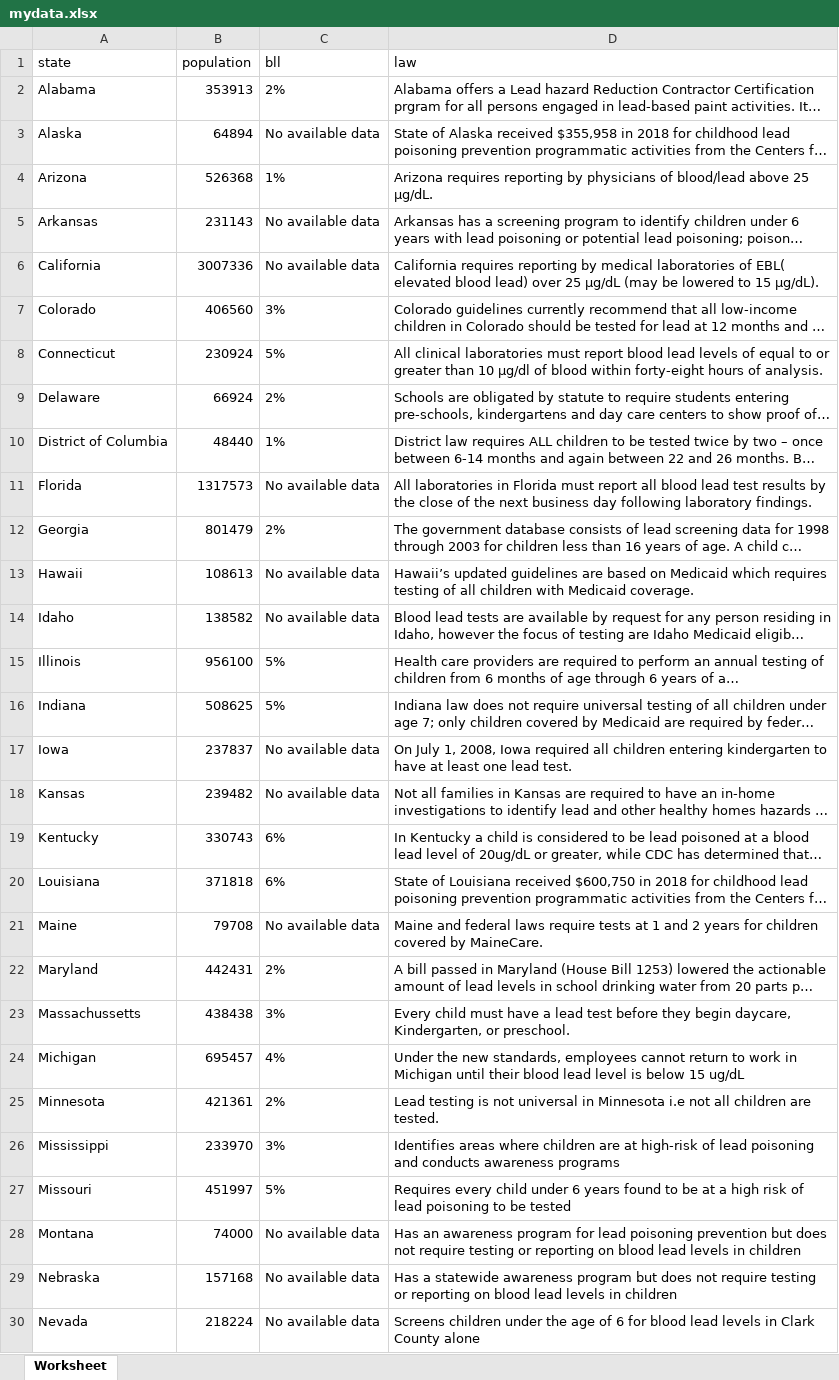
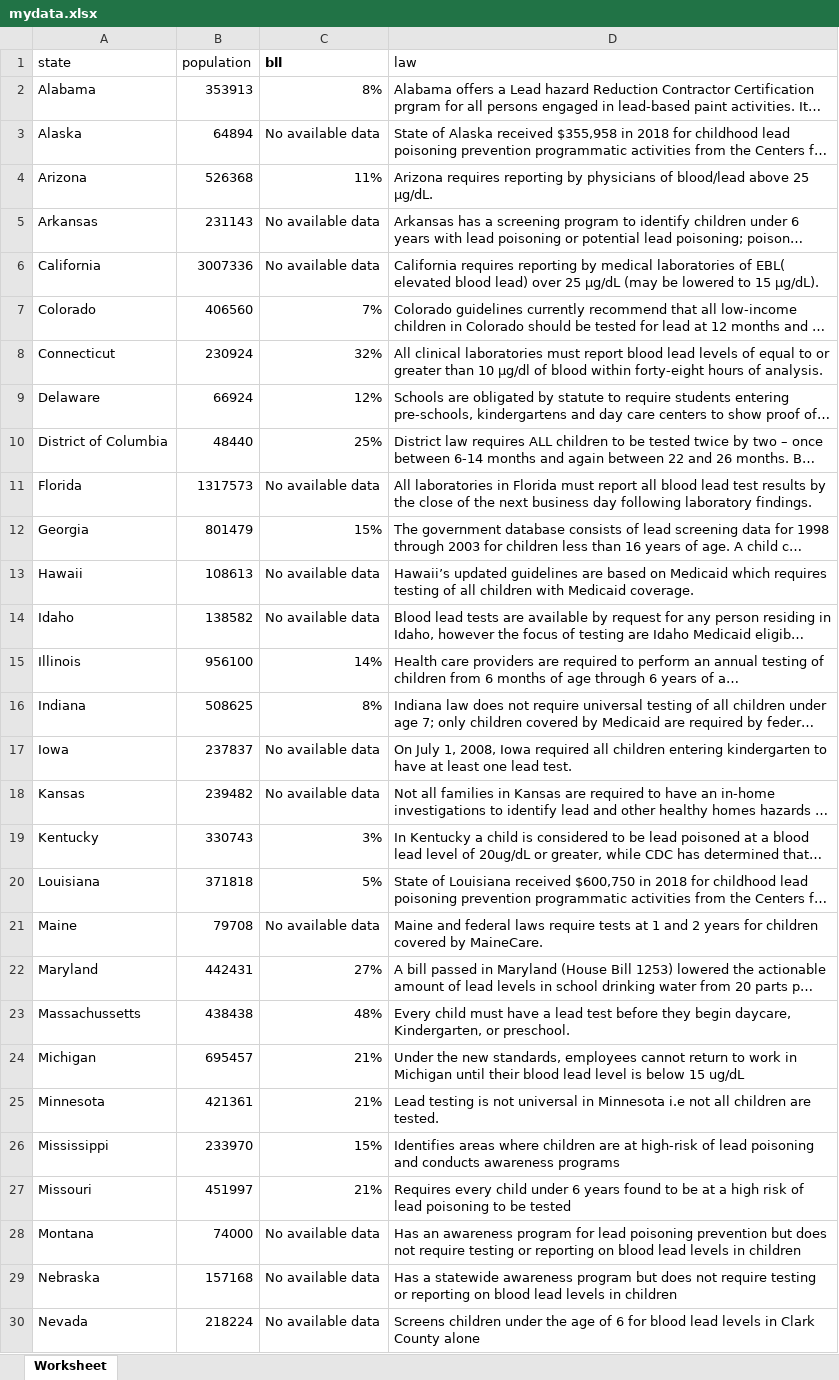
Before and after one commit to karishmavanjani/filter-only-leadstory, an Excel workbook: mydata.xlsx, sheet Worksheet, drawn as a sheet; only a part is shown; long unchanged cells end in …; values as stored, in another font and other column widths than the file's, no borders; the diff covers the shown part only; the diff names each change by its address in the sheet, - before the commit and + after, or states it on an @@ line.

```diff
--- a/mydata.xlsx (sheet Worksheet)
+++ b/mydata.xlsx (sheet Worksheet)
-C1 bold: off
+C1 bold: on
-C2 (bll): 2%
+C2 (bll): 8%
-C4 (bll): 1%
+C4 (bll): 11%
-C7 (bll): 3%
+C7 (bll): 7%
-C8 (bll): 5%
+C8 (bll): 32%
-C9 (bll): 2%
+C9 (bll): 12%
-C10 (bll): 1%
+C10 (bll): 25%
-C12 (bll): 2%
+C12 (bll): 15%
-C15 (bll): 5%
+C15 (bll): 14%
-C16 (bll): 5%
+C16 (bll): 8%
-C19 (bll): 6%
+C19 (bll): 3%
-C20 (bll): 6%
+C20 (bll): 5%
-C22 (bll): 2%
+C22 (bll): 27%
-C23 (bll): 3%
+C23 (bll): 48%
-C24 (bll): 4%
+C24 (bll): 21%
-C25 (bll): 2%
+C25 (bll): 21%
-C26 (bll): 3%
+C26 (bll): 15%
-C27 (bll): 5%
+C27 (bll): 21%
```
Also changed, not shown: 15 edited cells elsewhere in this sheet, 4 other files.
